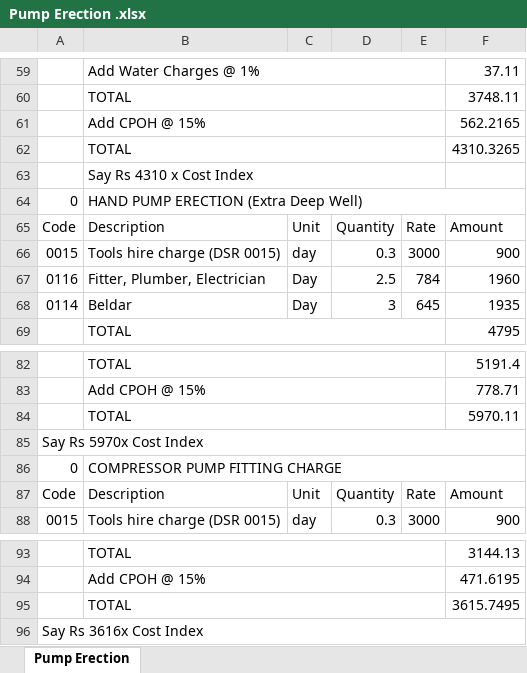
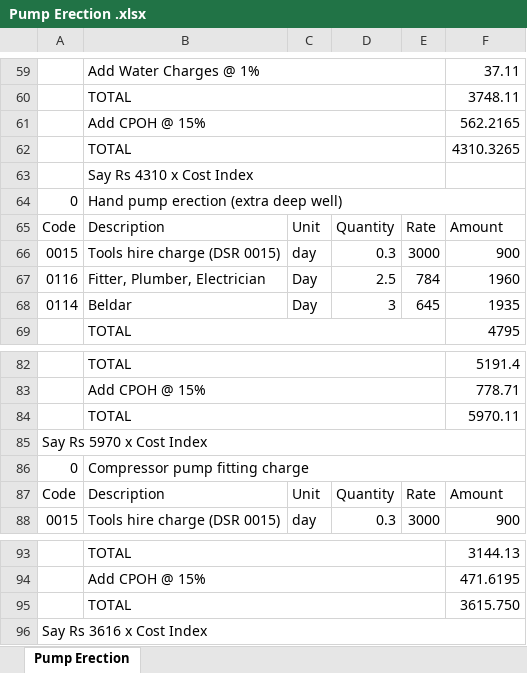
Before and after one commit to manulapulga/estimate-drafter, an Excel workbook: GWD Data/Pump Erection .xlsx, sheet Pump Erection, drawn as a sheet; only a part is shown, gaps mark what is left out; values as stored, in another font and other column widths than the file's, no cell formats; charts and pictures not drawn; the diff covers the shown part only; the diff names each change by its address in the sheet, - before the commit and + after, or states it on an @@ line.

```diff
--- a/GWD Data/Pump Erection .xlsx (sheet Pump Erection)
+++ b/GWD Data/Pump Erection .xlsx (sheet Pump Erection)
-B64: HAND PUMP ERECTION (Extra Deep Well)
+B64: Hand pump erection (extra deep well)
-A85: Say Rs 5970x Cost Index
+A85: Say Rs 5970 x Cost Index
-B86: COMPRESSOR PUMP FITTING CHARGE
+B86: Compressor pump fitting charge
-F95: 3615.7495
+F95: 3615.750
-A96: Say Rs 3616x Cost Index
+A96: Say Rs 3616 x Cost Index
```
Also changed, not shown: 10 edited cells elsewhere in this sheet, cell formats, charts or pictures, GWD Data/Well Protection.xlsx, 26 other files.
